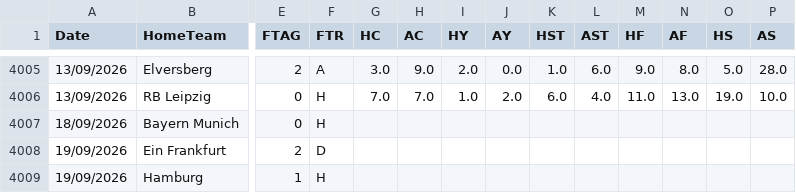
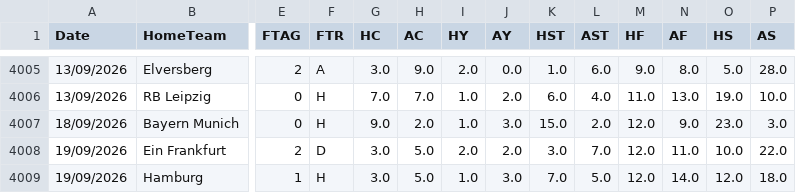
Before and after one commit to hectormera4-dotcom/premier-picks, a CSV file: bundesliga_combinado.csv, drawn as a sheet; only a part is shown, gaps mark what is left out; the diff covers the shown part only; the diff names each change by its address in the sheet, - before the commit and + after, or states it on an @@ line.

```diff
--- a/bundesliga_combinado.csv
+++ b/bundesliga_combinado.csv
-G4007 (HC): (empty)
+G4007 (HC): 9.0
-H4007 (AC): (empty)
+H4007 (AC): 2.0
-I4007 (HY): (empty)
+I4007 (HY): 1.0
-J4007 (AY): (empty)
+J4007 (AY): 3.0
-K4007 (HST): (empty)
+K4007 (HST): 15.0
-L4007 (AST): (empty)
+L4007 (AST): 2.0
-M4007:M4009 (HF): (empty)
+M4007:M4009 (HF): 12.0
-N4007 (AF): (empty)
+N4007 (AF): 9.0
-O4007 (HS): (empty)
+O4007 (HS): 23.0
-P4007 (AS): (empty)
+P4007 (AS): 3.0
-G4008:G4009 (HC): (empty)
+G4008:G4009 (HC): 3.0
-H4008:H4009 (AC): (empty)
+H4008:H4009 (AC): 5.0
-I4008 (HY): (empty)
+I4008 (HY): 2.0
-J4008 (AY): (empty)
+J4008 (AY): 2.0
-K4008 (HST): (empty)
+K4008 (HST): 3.0
-L4008 (AST): (empty)
+L4008 (AST): 7.0
-N4008 (AF): (empty)
+N4008 (AF): 11.0
-O4008 (HS): (empty)
+O4008 (HS): 10.0
-P4008 (AS): (empty)
+P4008 (AS): 22.0
-I4009 (HY): (empty)
+I4009 (HY): 1.0
-J4009 (AY): (empty)
+J4009 (AY): 3.0
-K4009 (HST): (empty)
+K4009 (HST): 7.0
-L4009 (AST): (empty)
+L4009 (AST): 5.0
-N4009 (AF): (empty)
+N4009 (AF): 14.0
-O4009 (HS): (empty)
+O4009 (HS): 12.0
-P4009 (AS): (empty)
+P4009 (AS): 18.0
```
Also changed, not shown: 60 edited cells elsewhere in this file, championship_combinado.csv, la_liga_combinado.csv, 6 other files.
